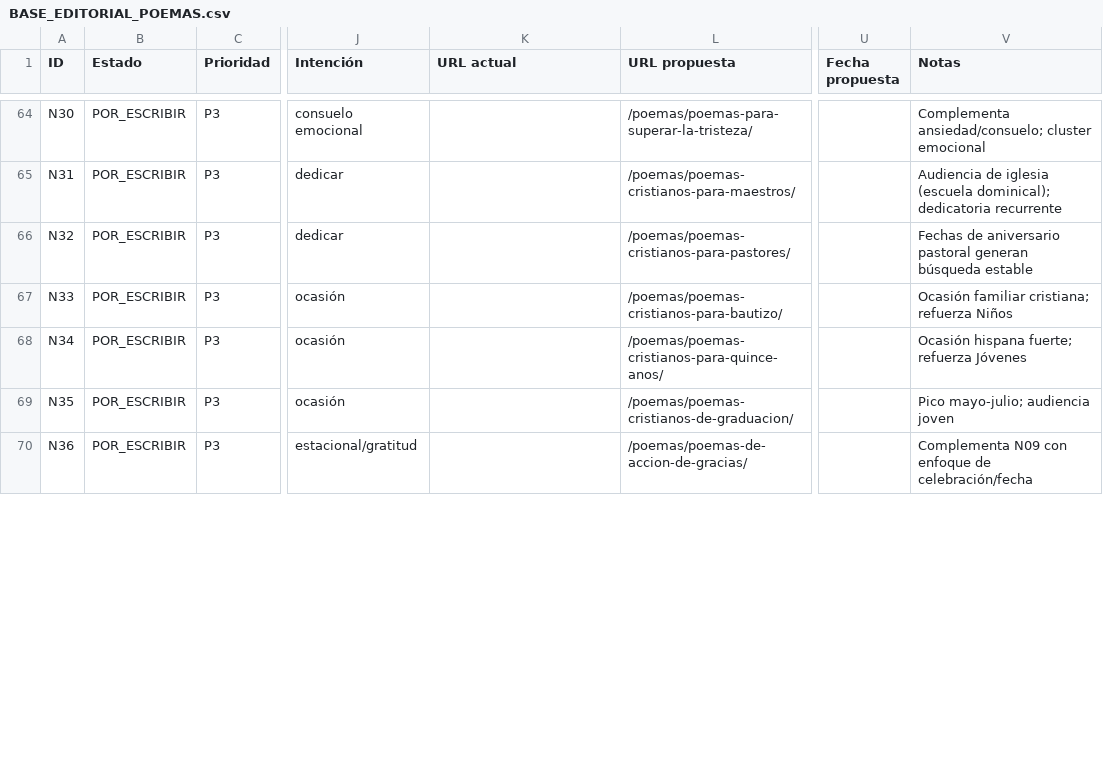
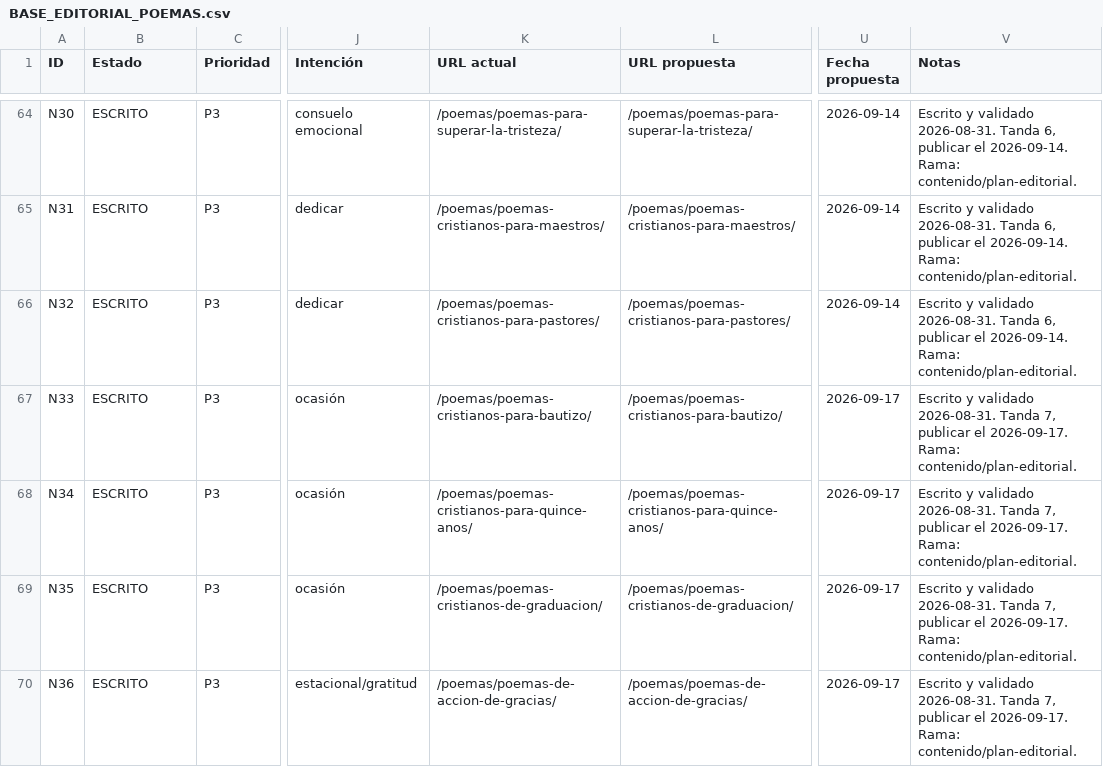
Before and after one commit to Poemasbiblicos/poemasbiblicos.github.io, a CSV file: BASE_EDITORIAL_POEMAS.csv, drawn as a sheet; only a part is shown, gaps mark what is left out; the diff covers the shown part only; the diff names each change by its address in the sheet, - before the commit and + after, or states it on an @@ line.

```diff
--- a/BASE_EDITORIAL_POEMAS.csv
+++ b/BASE_EDITORIAL_POEMAS.csv
-B64:B70 (Estado): POR_ESCRIBIR
+B64:B70 (Estado): ESCRITO
-K64 (URL actual): (empty)
+K64 (URL actual): /poemas/poemas-para-superar-la-tristeza/
-U64:U66 (Fecha propuesta): (empty)
+U64:U66 (Fecha propuesta): 2026-09-14
-V64 (Notas): Complementa ansiedad/consuelo; cluster emocional
+V64 (Notas): Escrito y validado 2026-08-31. Tanda 6, publicar el 2026-09-14. Rama: contenido/plan-editorial.
-K65 (URL actual): (empty)
+K65 (URL actual): /poemas/poemas-cristianos-para-maestros/
-V65 (Notas): Audiencia de iglesia (escuela dominical); dedicatoria recurrente
+V65 (Notas): Escrito y validado 2026-08-31. Tanda 6, publicar el 2026-09-14. Rama: contenido/plan-editorial.
-K66 (URL actual): (empty)
+K66 (URL actual): /poemas/poemas-cristianos-para-pastores/
-V66 (Notas): Fechas de aniversario pastoral generan búsqueda estable
+V66 (Notas): Escrito y validado 2026-08-31. Tanda 6, publicar el 2026-09-14. Rama: contenido/plan-editorial.
-K67 (URL actual): (empty)
+K67 (URL actual): /poemas/poemas-cristianos-para-bautizo/
-U67:U70 (Fecha propuesta): (empty)
+U67:U70 (Fecha propuesta): 2026-09-17
-V67 (Notas): Ocasión familiar cristiana; refuerza Niños
+V67 (Notas): Escrito y validado 2026-08-31. Tanda 7, publicar el 2026-09-17. Rama: contenido/plan-editorial.
-K68 (URL actual): (empty)
+K68 (URL actual): /poemas/poemas-cristianos-para-quince-anos/
-V68 (Notas): Ocasión hispana fuerte; refuerza Jóvenes
+V68 (Notas): Escrito y validado 2026-08-31. Tanda 7, publicar el 2026-09-17. Rama: contenido/plan-editorial.
-K69 (URL actual): (empty)
+K69 (URL actual): /poemas/poemas-cristianos-de-graduacion/
-V69 (Notas): Pico mayo-julio; audiencia joven
+V69 (Notas): Escrito y validado 2026-08-31. Tanda 7, publicar el 2026-09-17. Rama: contenido/plan-editorial.
-K70 (URL actual): (empty)
+K70 (URL actual): /poemas/poemas-de-accion-de-gracias/
-V70 (Notas): Complementa N09 con enfoque de celebración/fecha
+V70 (Notas): Escrito y validado 2026-08-31. Tanda 7, publicar el 2026-09-17. Rama: contenido/plan-editorial.
```
Also changed, not shown: 148 edited cells elsewhere in this file, 1 other file.
